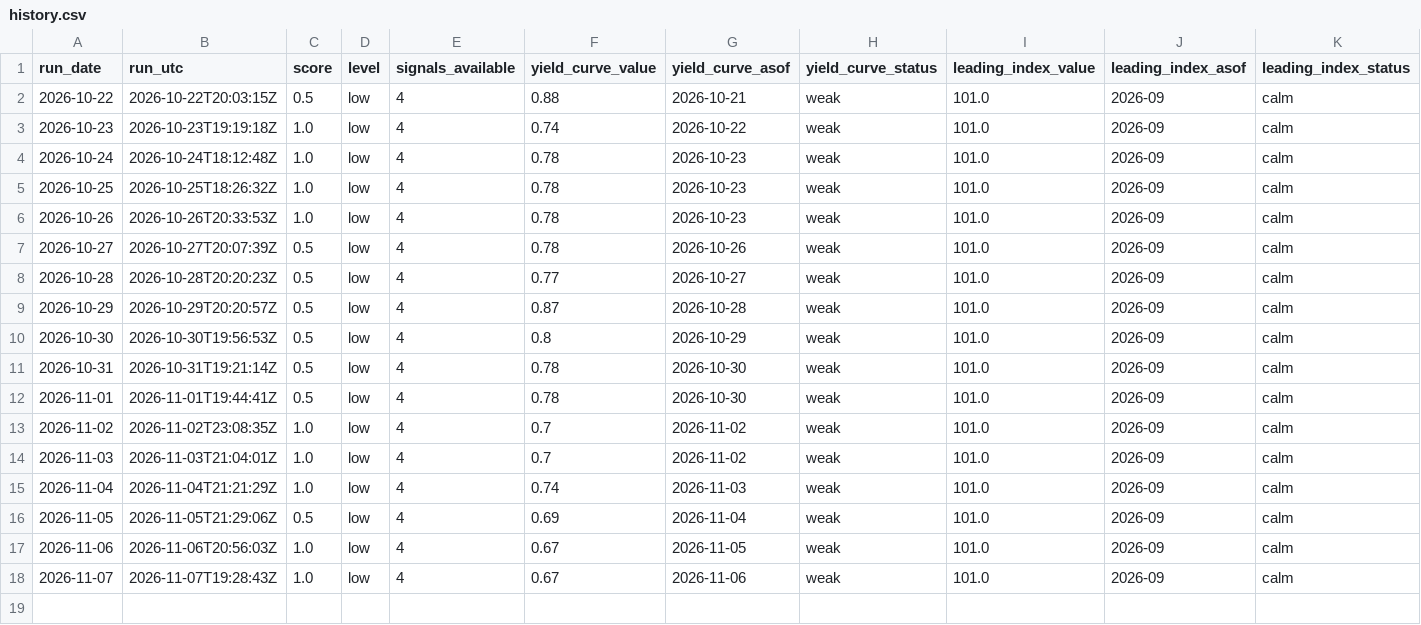
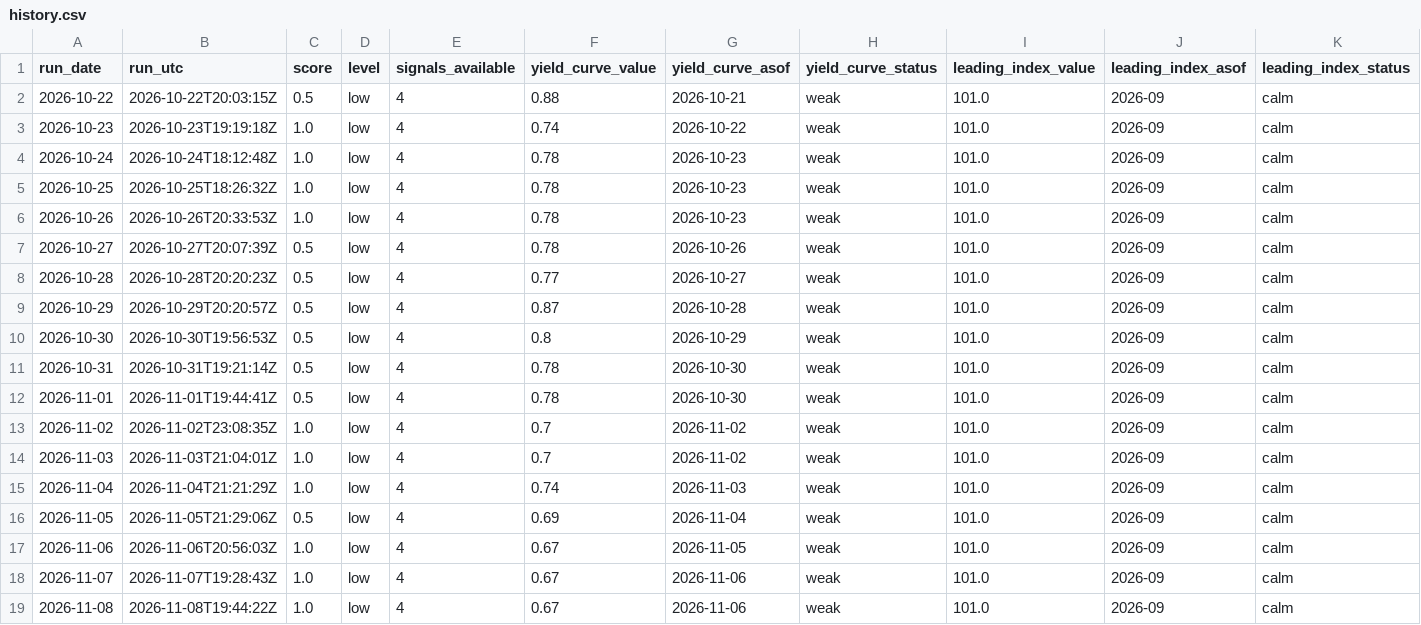
Before and after one commit to data2dev/recession_signal_monitor, a CSV file: data/history.csv, drawn as a sheet; only a part is shown; rows hold the shown columns only; the diff names each change by its address in the sheet, - before the commit and + after, or states it on an @@ line.

```diff
--- a/data/history.csv
+++ b/data/history.csv
+row 19: 2026-11-08 | 2026-11-08T19:44:22Z | 1.0 | low | 4 | 0.67 | 2026-11-06 | weak | 101.0 | 2026-09 | calm
```
Also changed, not shown: 2 other files.
